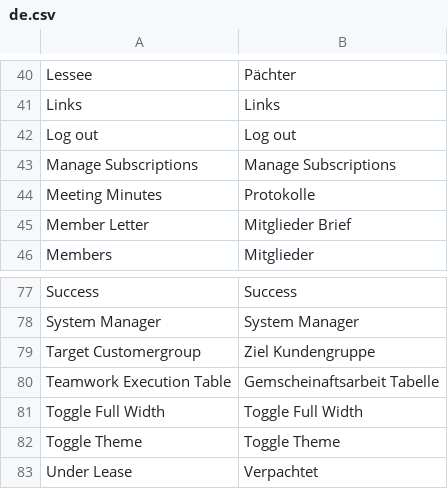
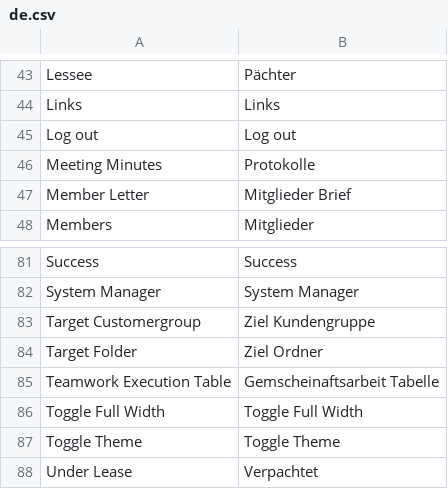
Before and after one commit to universalappfactory/erpnext_kleingartenverein, a CSV file: erpnext_kleingartenverein/translations/de.csv, drawn as a sheet; only a part is shown, gaps mark what is left out; removed rows and columns are numbered as before the commit, all else as after; the diff covers the shown part only; the diff names each change by its address in the sheet, - before the commit and + after, or states it on an @@ line.

```diff
--- a/erpnext_kleingartenverein/translations/de.csv
+++ b/erpnext_kleingartenverein/translations/de.csv
-row 43: Manage Subscriptions | Manage Subscriptions
+row 84: Target Folder | Ziel Ordner
```
Also changed, not shown: 7 added rows elsewhere in this file, 1 other file.
